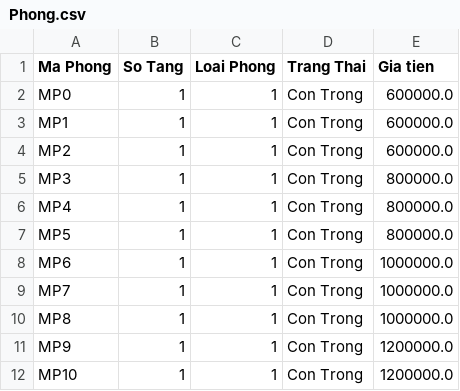
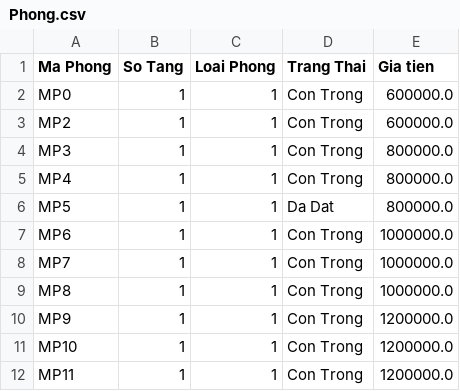
Before and after one commit to PhamPhuongAnnh/Java_Work, a CSV file: De_Tai__so_5/data/Phong.csv, drawn as a sheet; only a part is shown; the shorter side is filled out with more unchanged rows.

```diff
--- a/De_Tai__so_5/data/Phong.csv
+++ b/De_Tai__so_5/data/Phong.csv
@@ -2,3 +2,2 @@ Ma Phong,So Tang,Loai Phong,Trang Thai,Gia tien
 MP0,1,1,Con Trong,600000.0
-MP1,1,1,Con Trong,600000.0
 MP2,1,1,Con Trong,600000.0
@@ -6,3 +5,3 @@ MP3,1,1,Con Trong,800000.0
 MP4,1,1,Con Trong,800000.0
-MP5,1,1,Con Trong,800000.0
+MP5,1,1,Da Dat,800000.0
 MP6,1,1,Con Trong,1000000.0
```
Also changed, not shown: De_Tai__so_5/data/KhachHang.csv, 7 other files.
